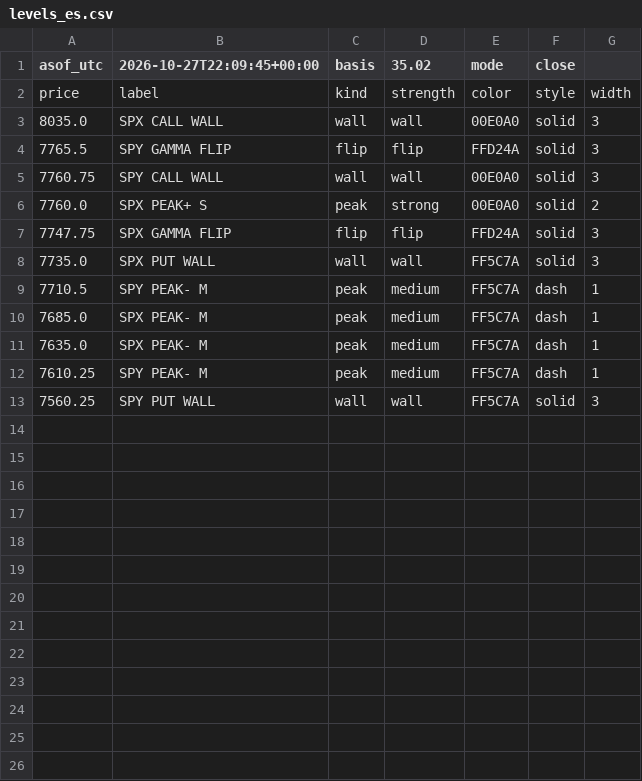
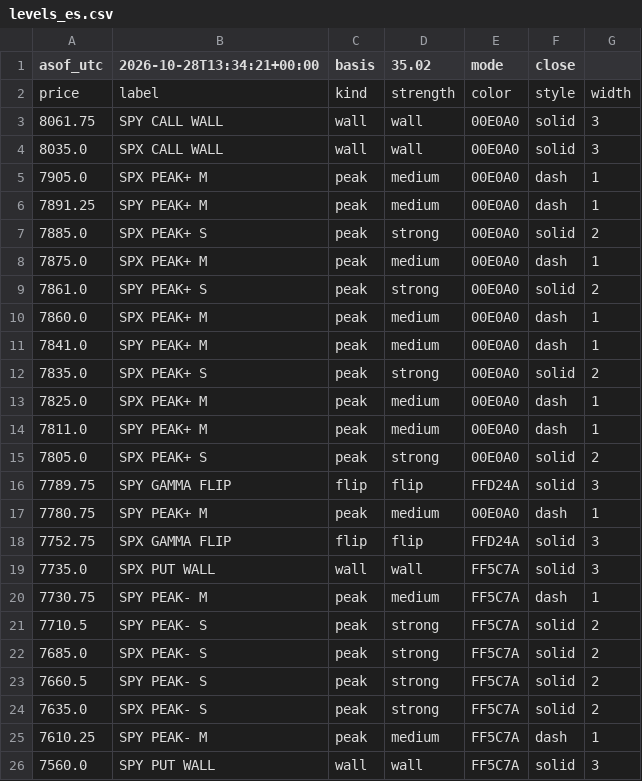
Before and after one commit to mshb4466/mirsad, a CSV file: gamma/levels_es.csv, drawn as a sheet.

```diff
--- a/gamma/levels_es.csv
+++ b/gamma/levels_es.csv
@@ -1,13 +1,26 @@
-asof_utc,2026-10-27T22:09:45+00:00,basis,35.02,mode,close
+asof_utc,2026-10-28T13:34:21+00:00,basis,35.02,mode,close
 price,label,kind,strength,color,style,width
+8061.75,SPY CALL WALL,wall,wall,00E0A0,solid,3
 8035.0,SPX CALL WALL,wall,wall,00E0A0,solid,3
-7765.5,SPY GAMMA FLIP,flip,flip,FFD24A,solid,3
-7760.75,SPY CALL WALL,wall,wall,00E0A0,solid,3
-7760.0,SPX PEAK+ S,peak,strong,00E0A0,solid,2
-7747.75,SPX GAMMA FLIP,flip,flip,FFD24A,solid,3
+7905.0,SPX PEAK+ M,peak,medium,00E0A0,dash,1
+7891.25,SPY PEAK+ M,peak,medium,00E0A0,dash,1
+7885.0,SPX PEAK+ S,peak,strong,00E0A0,solid,2
+7875.0,SPX PEAK+ M,peak,medium,00E0A0,dash,1
+7861.0,SPY PEAK+ S,peak,strong,00E0A0,solid,2
+7860.0,SPX PEAK+ M,peak,medium,00E0A0,dash,1
+7841.0,SPY PEAK+ M,peak,medium,00E0A0,dash,1
+7835.0,SPX PEAK+ S,peak,strong,00E0A0,solid,2
+7825.0,SPX PEAK+ M,peak,medium,00E0A0,dash,1
+7811.0,SPY PEAK+ M,peak,medium,00E0A0,dash,1
+7805.0,SPX PEAK+ S,peak,strong,00E0A0,solid,2
+7789.75,SPY GAMMA FLIP,flip,flip,FFD24A,solid,3
+7780.75,SPY PEAK+ M,peak,medium,00E0A0,dash,1
+7752.75,SPX GAMMA FLIP,flip,flip,FFD24A,solid,3
 7735.0,SPX PUT WALL,wall,wall,FF5C7A,solid,3
-7710.5,SPY PEAK- M,peak,medium,FF5C7A,dash,1
-7685.0,SPX PEAK- M,peak,medium,FF5C7A,dash,1
-7635.0,SPX PEAK- M,peak,medium,FF5C7A,dash,1
+7730.75,SPY PEAK- M,peak,medium,FF5C7A,dash,1
+7710.5,SPY PEAK- S,peak,strong,FF5C7A,solid,2
+7685.0,SPX PEAK- S,peak,strong,FF5C7A,solid,2
+7660.5,SPY PEAK- S,peak,strong,FF5C7A,solid,2
+7635.0,SPX PEAK- S,peak,strong,FF5C7A,solid,2
 7610.25,SPY PEAK- M,peak,medium,FF5C7A,dash,1
-7560.25,SPY PUT WALL,wall,wall,FF5C7A,solid,3
+7560.0,SPY PUT WALL,wall,wall,FF5C7A,solid,3
```
Also changed, not shown: 3 other files.
